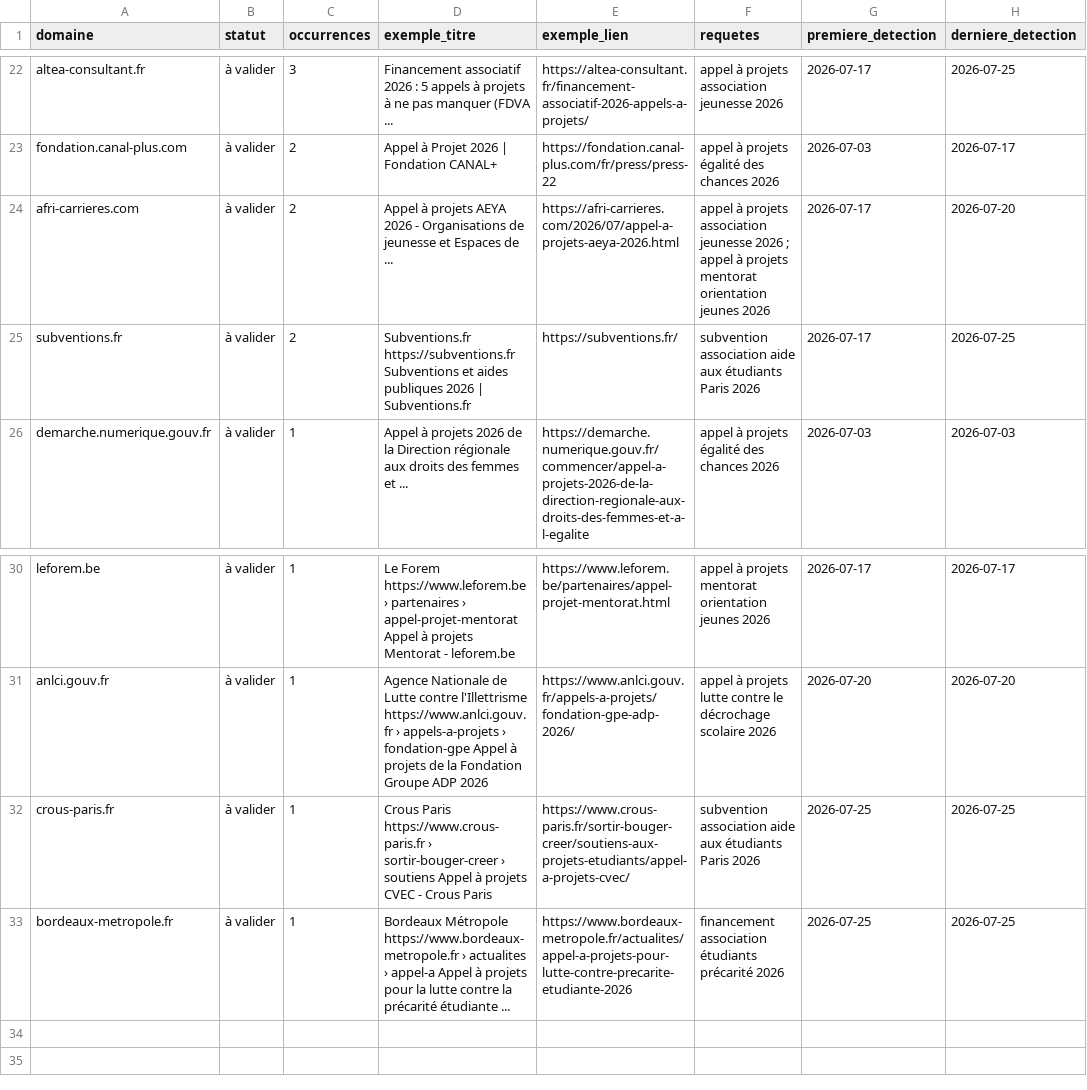
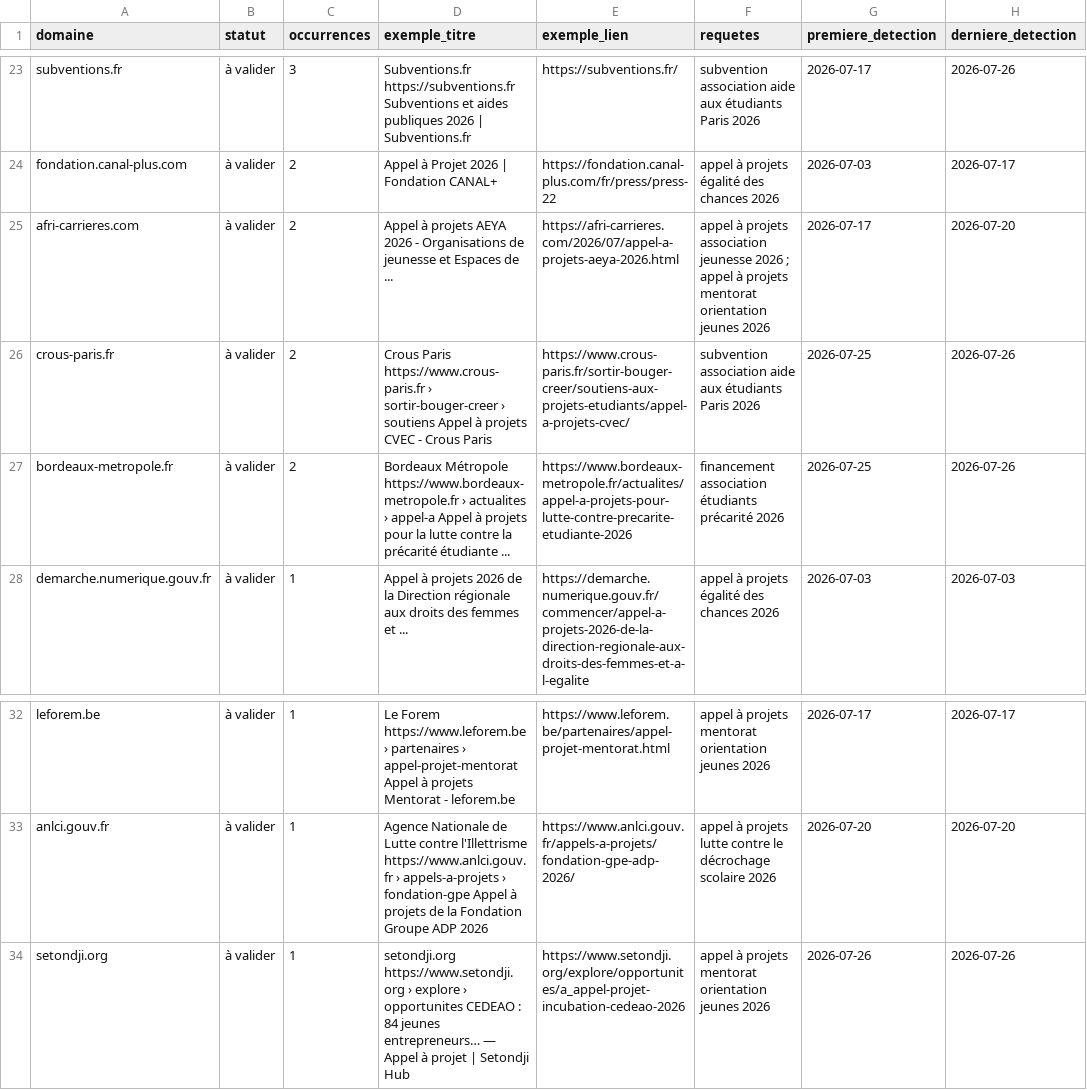
Before and after one commit to Pythagorrre/ambition-campus-funding-watch, a CSV file: config/sources_candidates.csv, drawn as a sheet; only a part is shown, gaps mark what is left out; removed rows and columns are numbered as before the commit, all else as after; the diff covers the shown part only; the diff names each change by its address in the sheet, - before the commit and + after, or states it on an @@ line.

```diff
--- a/config/sources_candidates.csv
+++ b/config/sources_candidates.csv
-A23 (domaine): altea-consultant.fr
+A23 (domaine): subventions.fr
-D23 (exemple_titre): Financement associatif 2026 : 5 appels à projets à ne pas manquer (FDVA ...
+D23 (exemple_titre): Subventions.fr https://subventions.fr Subventions et aides publiques 2026 | Subventions.fr
-E23 (exemple_lien): https://altea-consultant.fr/financement-associatif-2026-appels-a-projets/
+E23 (exemple_lien): https://subventions.fr/
-F23 (requetes): appel à projets association jeunesse 2026
+F23 (requetes): subvention association aide aux étudiants Paris 2026
-H23 (derniere_detection): 2026-07-25
+H23 (derniere_detection): 2026-07-26
-A26 (domaine): subventions.fr
+A26 (domaine): crous-paris.fr
-D26 (exemple_titre): Subventions.fr https://subventions.fr Subventions et aides publiques 2026 | Subventions.fr
+D26 (exemple_titre): Crous Paris https://www.crous-paris.fr › sortir-bouger-creer › soutiens Appel à projets CVEC - Crous Paris
-E26 (exemple_lien): https://subventions.fr/
+E26 (exemple_lien): https://www.crous-paris.fr/sortir-bouger-creer/soutiens-aux-projets-etudiants/appel-a-projets-cvec/
-G26 (premiere_detection): 2026-07-17
+G26 (premiere_detection): 2026-07-25
-H26 (derniere_detection): 2026-07-25
+H26 (derniere_detection): 2026-07-26
+row 27: bordeaux-metropole.fr | à valider | 2 | Bordeaux Métropole https://www.bordeaux-metropole.fr › actualites › appel-a Appel à projets pour la lutte contre la précarité étudiante ... | https://www.bordeaux-metropole.fr/actualites/appel-a-projets-pour-lutte-contre-precarite-etudiante-2026 | financement association étudiants précarité 2026 | 2026-07-25 | 2026-07-26
-row 32: crous-paris.fr | à valider | 1 | Crous Paris https://www.crous-paris.fr › sortir-bouger-creer › soutiens Appel à projets CVEC - Crous Paris | https://www.crous-paris.fr/sortir-bouger-creer/soutiens-aux-projets-etudiants/appel-a-projets-cvec/ | subvention association aide aux étudiants Paris 2026 | 2026-07-25 | 2026-07-25
-A34 (domaine): bordeaux-metropole.fr
+A34 (domaine): setondji.org
-D34 (exemple_titre): Bordeaux Métropole https://www.bordeaux-metropole.fr › actualites › appel-a Appel à projets pour la lutte contre la précarité étudiante ...
+D34 (exemple_titre): setondji.org https://www.setondji.org › explore › opportunites CEDEAO : 84 jeunes entrepreneurs… — Appel à projet | Setondji Hub
-E34 (exemple_lien): https://www.bordeaux-metropole.fr/actualites/appel-a-projets-pour-lutte-contre-precarite-etudiante-2026
+E34 (exemple_lien): https://www.setondji.org/explore/opportunites/a_appel-projet-incubation-cedeao-2026
-F34 (requetes): financement association étudiants précarité 2026
+F34 (requetes): appel à projets mentorat orientation jeunes 2026
-G34 (premiere_detection): 2026-07-25
+G34 (premiere_detection): 2026-07-26
-H34 (derniere_detection): 2026-07-25
+H34 (derniere_detection): 2026-07-26
```
Also changed, not shown: 3 added rows, 2 removed rows and 39 edited cells elsewhere in this file, 3 other files.
